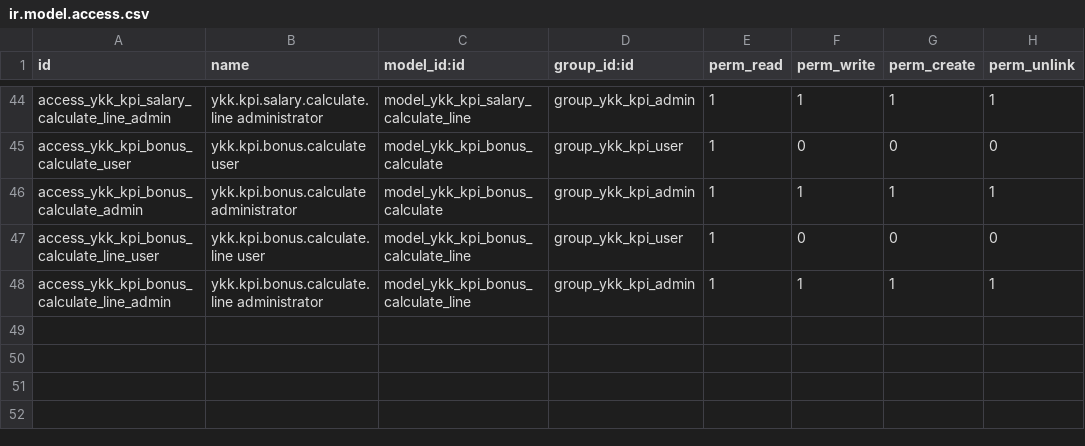
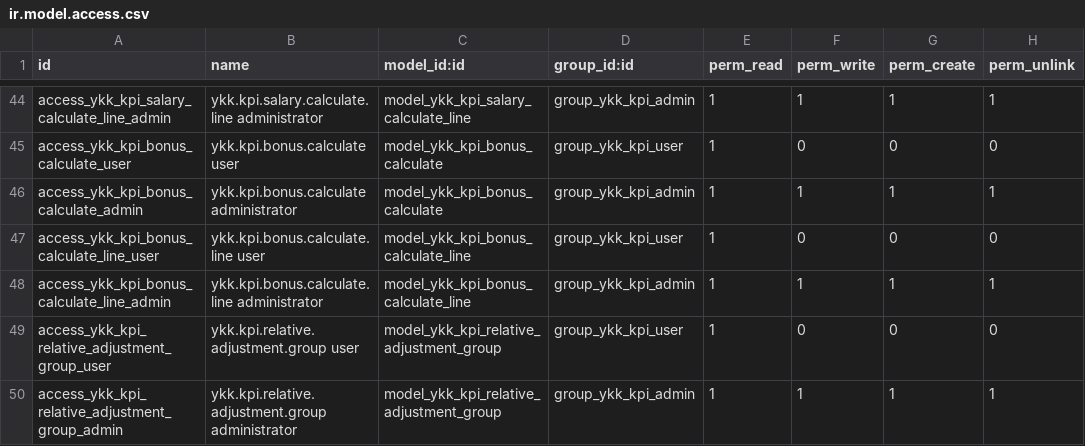
Before and after one commit to suttirakjote/ykk_kpi, a CSV file: ykk_kpi_management/security/ir.model.access.csv, drawn as a sheet; only a part is shown, gaps mark what is left out.

Commit message:
Move source code into ykk_kpi_management directory

```diff
--- a/ykk_kpi_management/security/ir.model.access.csv
+++ b/ykk_kpi_management/security/ir.model.access.csv
@@ -48 +48,3 @@ access_ykk_kpi_bonus_calculate_line_user,ykk.kpi.bonus.calculate.line user,model
 access_ykk_kpi_bonus_calculate_line_admin,ykk.kpi.bonus.calculate.line administrator,model_ykk_kpi_bonus_calculate_line,group_ykk_kpi_admin,1,1,1,1
+access_ykk_kpi_relative_adjustment_group_user,ykk.kpi.relative.adjustment.group user,model_ykk_kpi_relative_adjustment_group,group_ykk_kpi_user,1,0,0,0
+access_ykk_kpi_relative_adjustment_group_admin,ykk.kpi.relative.adjustment.group administrator,model_ykk_kpi_relative_adjustment_group,group_ykk_kpi_admin,1,1,1,1
```
Also changed, not shown: 52 other files.
